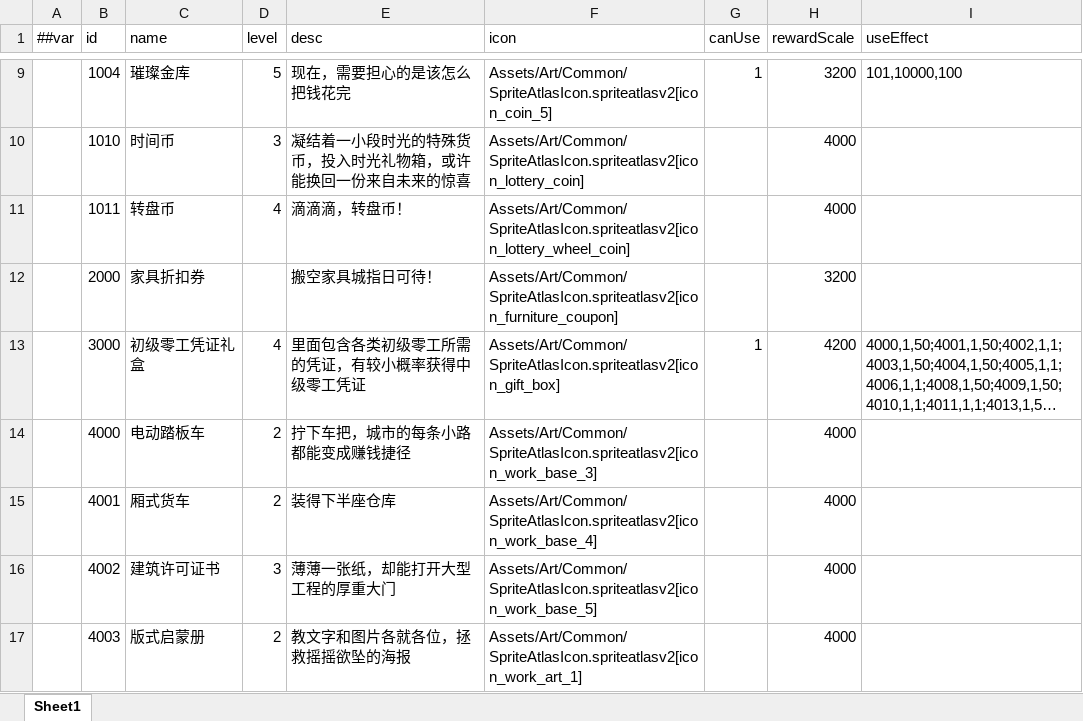
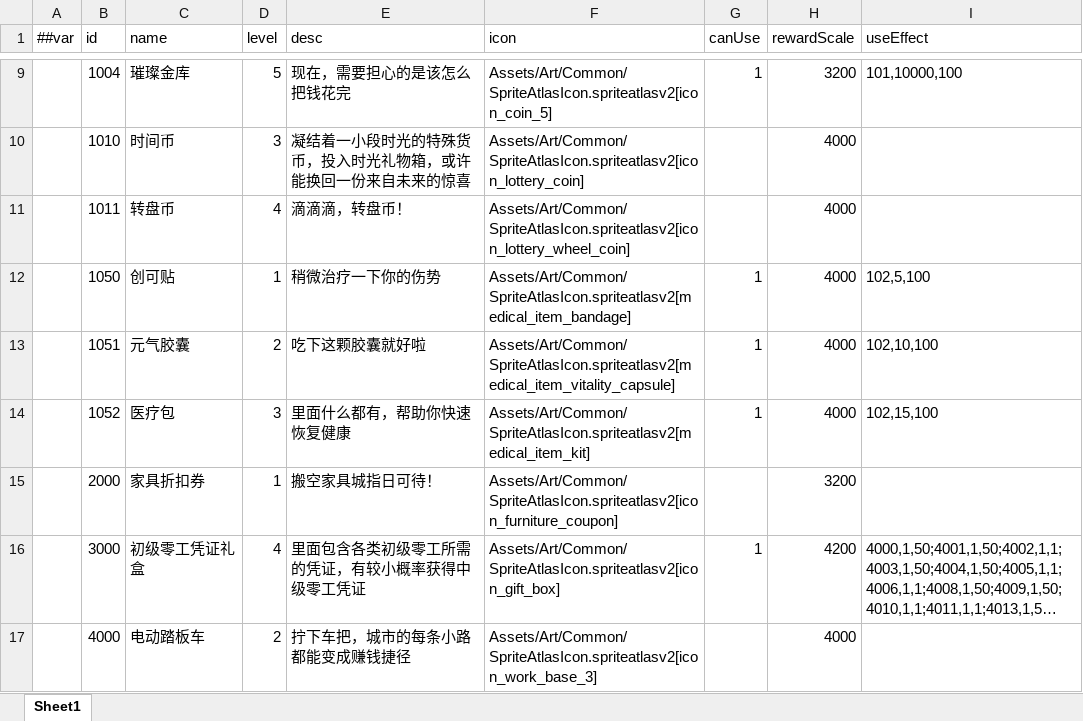
Before and after one commit to TenMilesAway/TimeChip, an Excel workbook: MiniTemplate/Datas/item.xlsx, sheet Sheet1, drawn as a sheet; only a part is shown, gaps mark what is left out; the shorter side is filled out with more unchanged rows; long unchanged cells end in …; values as stored, in another font and other column widths than the file's, no borders; addresses are those after the commit; the diff names each change by its address in the sheet, - before the commit and + after, or states it on an @@ line.

```diff
--- a/MiniTemplate/Datas/item.xlsx (sheet Sheet1)
+++ b/MiniTemplate/Datas/item.xlsx (sheet Sheet1)
+row 12:  | 1050 | 创可贴 | 1 | 稍微治疗一下你的伤势 | Assets/Art/Common/SpriteAtlasIcon.spriteatlasv2[medical_item_bandage] | 1 | 4000 | 102,5,100
+row 13:  | 1051 | 元气胶囊 | 2 | 吃下这颗胶囊就好啦 | Assets/Art/Common/SpriteAtlasIcon.spriteatlasv2[medical_item_vitality_capsule] | 1 | 4000 | 102,10,100
+row 14:  | 1052 | 医疗包 | 3 | 里面什么都有，帮助你快速恢复健康 | Assets/Art/Common/SpriteAtlasIcon.spriteatlasv2[medical_item_kit] | 1 | 4000 | 102,15,100
-D15 (level): (empty)
+D15 (level): 1
```
Also changed, not shown: 12 other files.
